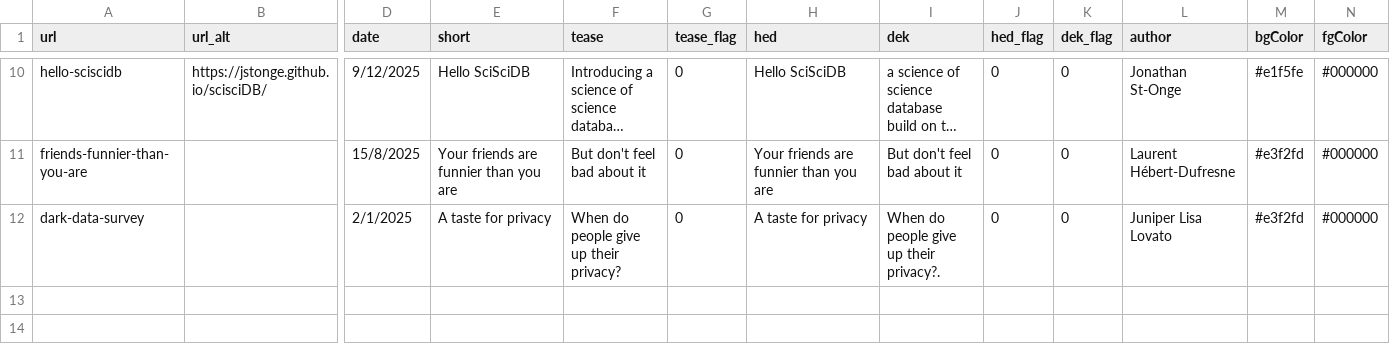
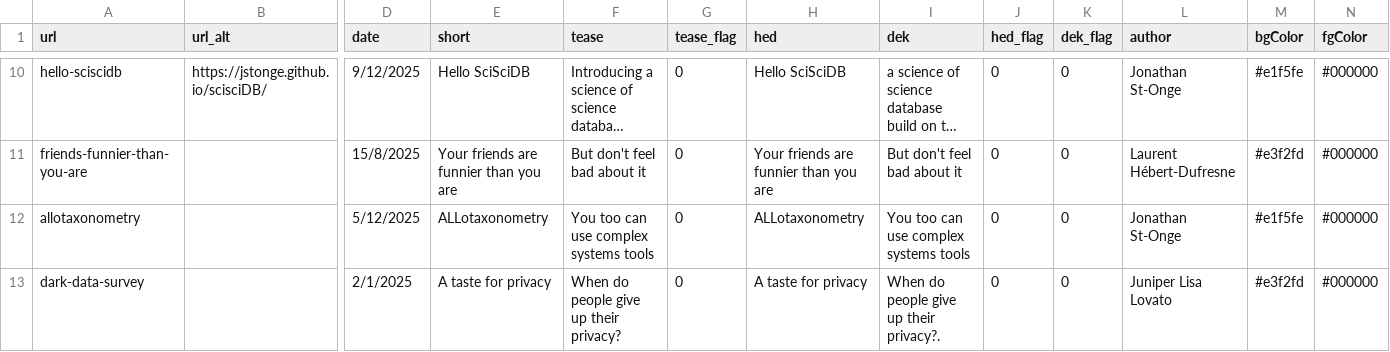
Before and after one commit to Vermont-Complex-Systems/complex-stories, a CSV file: frontend/src/data/stories.csv, drawn as a sheet; only a part is shown, gaps mark what is left out; long unchanged cells end in …; rows hold the shown columns only; the diff names each change by its address in the sheet, - before the commit and + after, or states it on an @@ line.

Commit message:
typos

```diff
--- a/frontend/src/data/stories.csv
+++ b/frontend/src/data/stories.csv
+row 12: allotaxonometry |  | 5/12/2025 | ALLotaxonometry | You too can use complex systems tools | 0 | ALLotaxonometry | You too can use complex systems tools | 0 | 0 | Jonathan St-Onge | #e1f5fe | #000000
```
Also changed, not shown: 1 other file.
